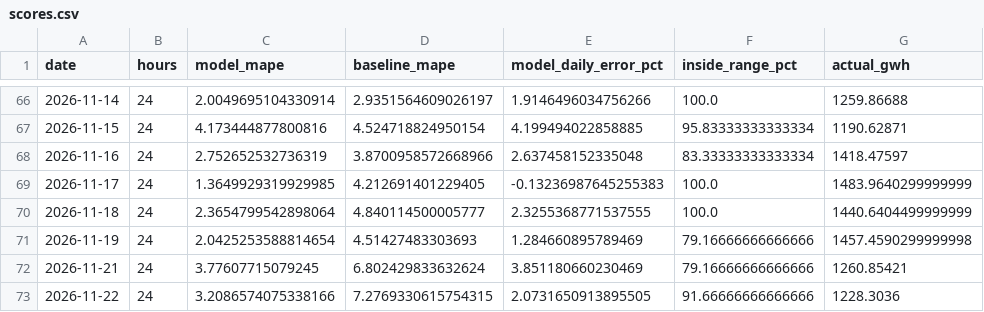
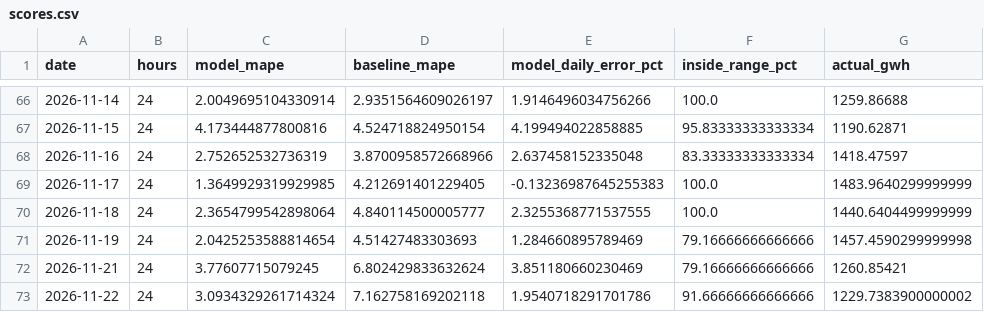
Before and after one commit to SAMYSOSERIOUS/DEEL, a CSV file: results/scores.csv, drawn as a sheet; only a part is shown, gaps mark what is left out; the diff names each change by its address in the sheet, - before the commit and + after, or states it on an @@ line.

```diff
--- a/results/scores.csv
+++ b/results/scores.csv
-C73 (model_mape): 3.2086574075338166
+C73 (model_mape): 3.0934329261714324
-D73 (baseline_mape): 7.2769330615754315
+D73 (baseline_mape): 7.162758169202118
-E73 (model_daily_error_pct): 2.0731650913895505
+E73 (model_daily_error_pct): 1.9540718291701786
-G73 (actual_gwh): 1228.3036
+G73 (actual_gwh): 1229.7383900000002
```
Also changed, not shown: results/areas/Amprion/scores.csv, results/areas/TenneT/scores.csv, 21 other files.
